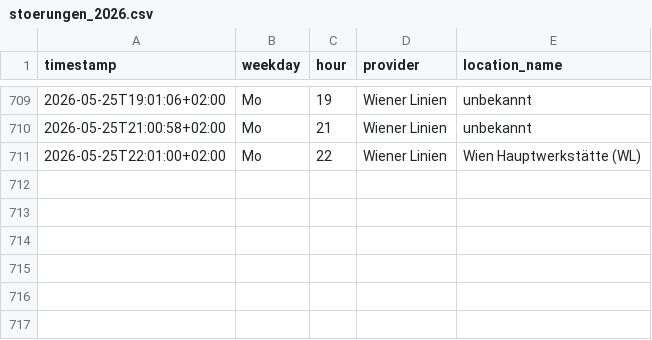
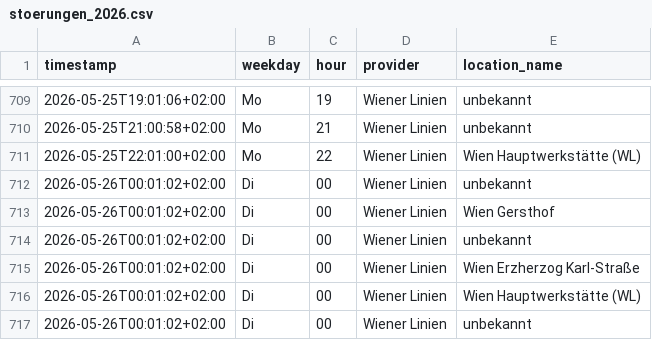
Before and after one commit to Origamihase/wien-oepnv, a CSV file: data/stats/stoerungen_2026.csv, drawn as a sheet; only a part is shown, gaps mark what is left out.

```diff
--- a/data/stats/stoerungen_2026.csv
+++ b/data/stats/stoerungen_2026.csv
@@ -711 +711,7 @@ timestamp,weekday,hour,provider,location_name
 2026-05-25T22:01:00+02:00,Mo,22,Wiener Linien,Wien Hauptwerkstätte (WL)
+2026-05-26T00:01:02+02:00,Di,00,Wiener Linien,unbekannt
+2026-05-26T00:01:02+02:00,Di,00,Wiener Linien,Wien Gersthof
+2026-05-26T00:01:02+02:00,Di,00,Wiener Linien,unbekannt
+2026-05-26T00:01:02+02:00,Di,00,Wiener Linien,Wien Erzherzog Karl-Straße
+2026-05-26T00:01:02+02:00,Di,00,Wiener Linien,Wien Hauptwerkstätte (WL)
+2026-05-26T00:01:02+02:00,Di,00,Wiener Linien,unbekannt
```
Also changed, not shown: data/stats/stammstrecke_2026.csv, 9 other files.
